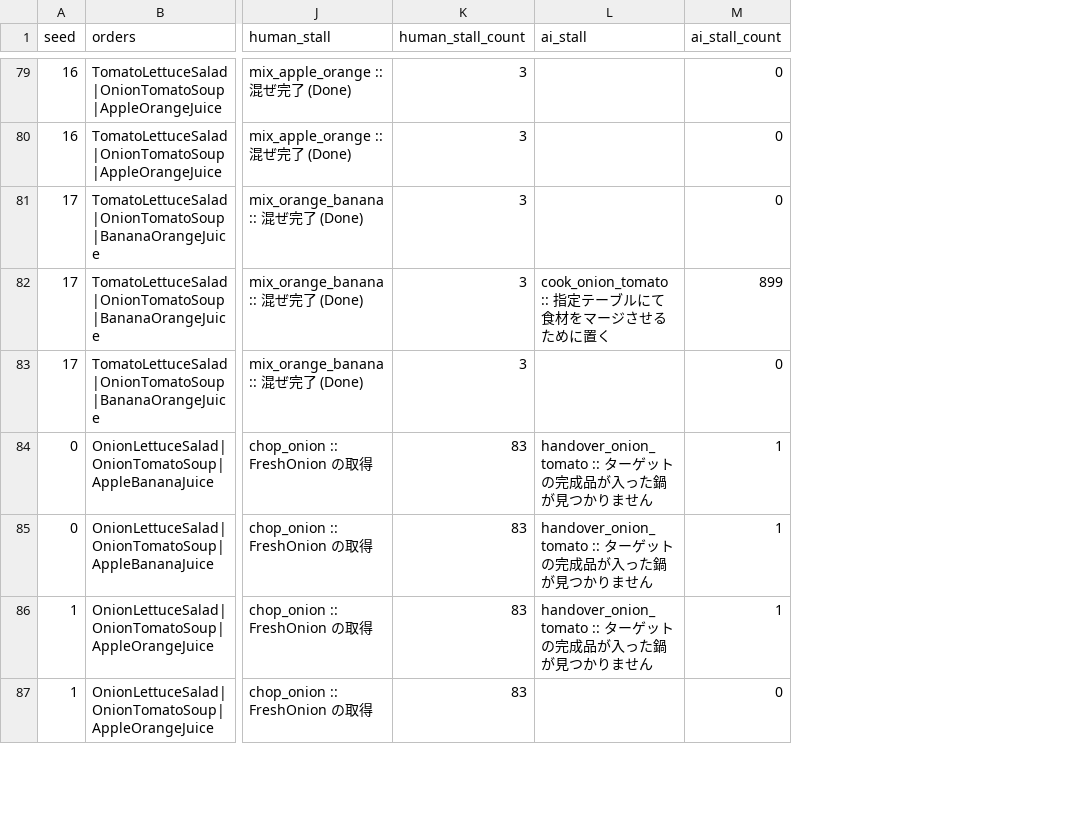
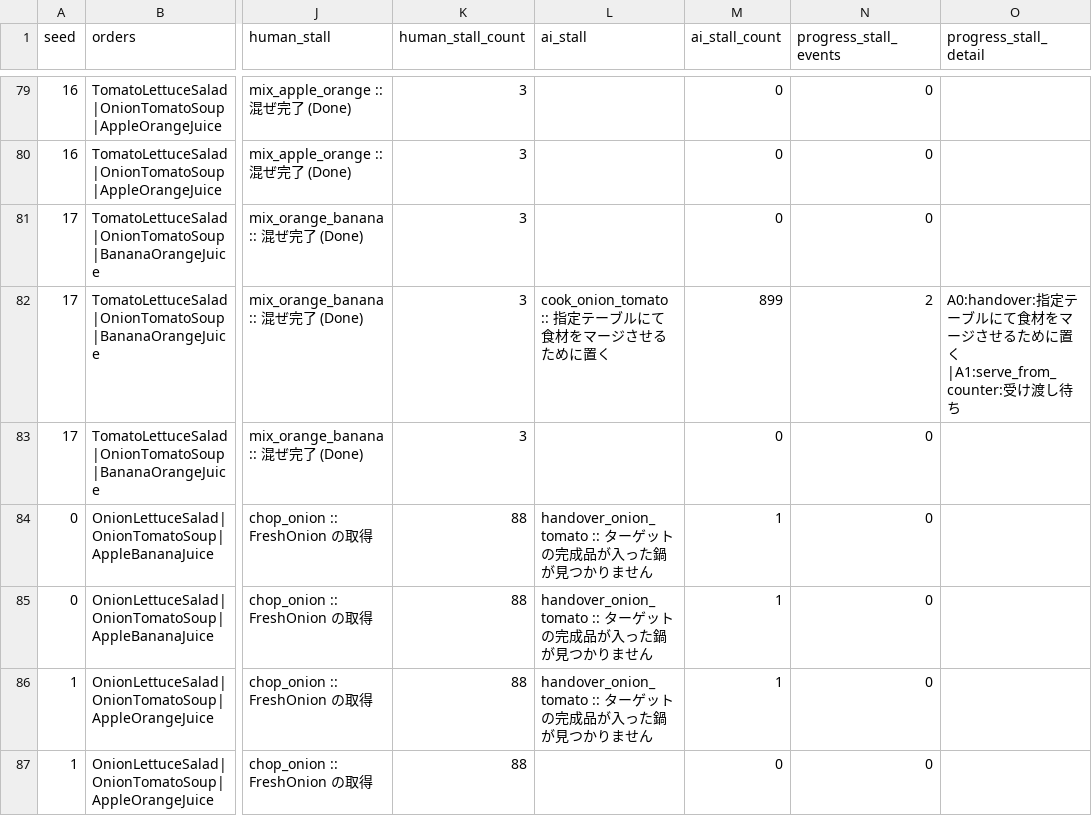
Before and after one commit to Masayuki0623/overcooked_csp, a CSV file: stalls_greedy.csv, drawn as a sheet; only a part is shown, gaps mark what is left out; the diff covers the shown part only; the diff names each change by its address in the sheet, - before the commit and + after, or states it on an @@ line.

```diff
--- a/stalls_greedy.csv
+++ b/stalls_greedy.csv
+column N (progress_stall_events), rows 79-87: 0 | 0 | 0 | 2 | 0 | 0 | 0 | 0 | 0
+column O (progress_stall_detail), row 82: A0:handover:指定テーブルにて食材をマージさせるために置く|A1:serve_from_counter:受け渡し待ち
-K84:K87 (human_stall_count): 83
+K84:K87 (human_stall_count): 88
```
Also changed, not shown: 49 edited cells elsewhere in this file, stalls_follow.csv, 2 other files.
